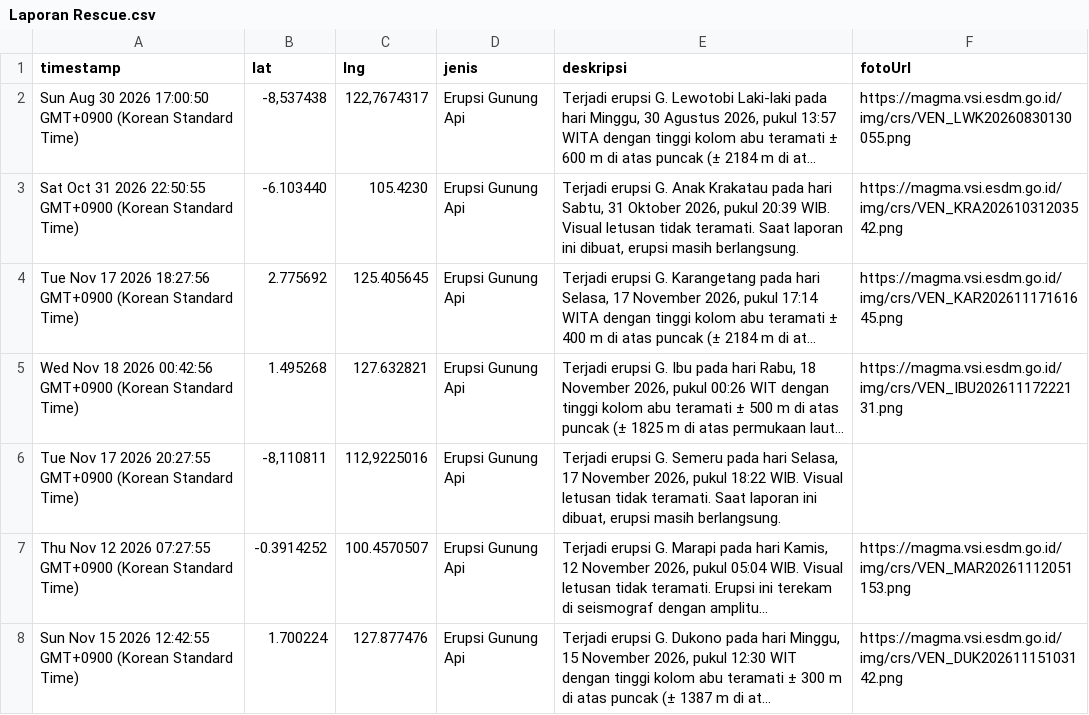
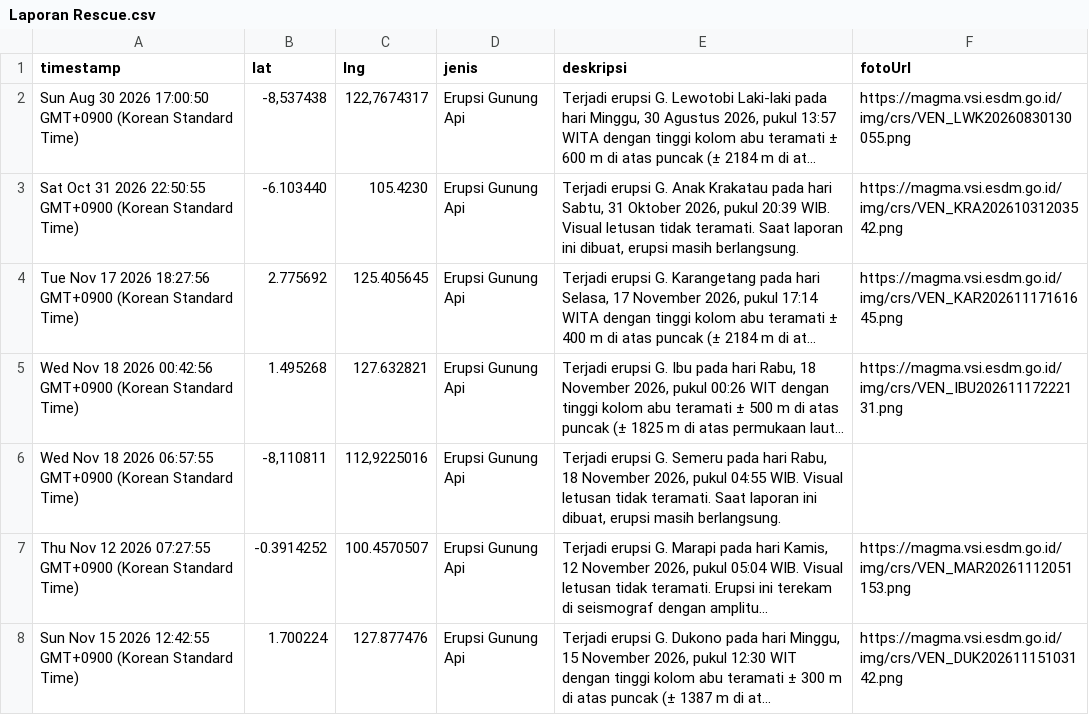
Before and after one commit to gpmlabuangnamrole-cell/Rescue, a CSV file: Laporan Rescue.csv, drawn as a sheet; only a part is shown; long unchanged cells end in …; the diff names each change by its address in the sheet, - before the commit and + after, or states it on an @@ line.

Commit message:
Update Laporan Rescue otomatis dari Google Sheet

```diff
--- a/Laporan Rescue.csv
+++ b/Laporan Rescue.csv
-A6 (timestamp): Tue Nov 17 2026 20:27:55 GMT+0900 (Korean…
+A6 (timestamp): Wed Nov 18 2026 06:57:55 GMT+0900 (Korean…
-E6 (deskripsi): …pada hari Selasa, 17 November 2026, pukul 18:22 WIB. Visual…
+E6 (deskripsi): …pada hari Rabu, 18 November 2026, pukul 04:55 WIB. Visual…
```
